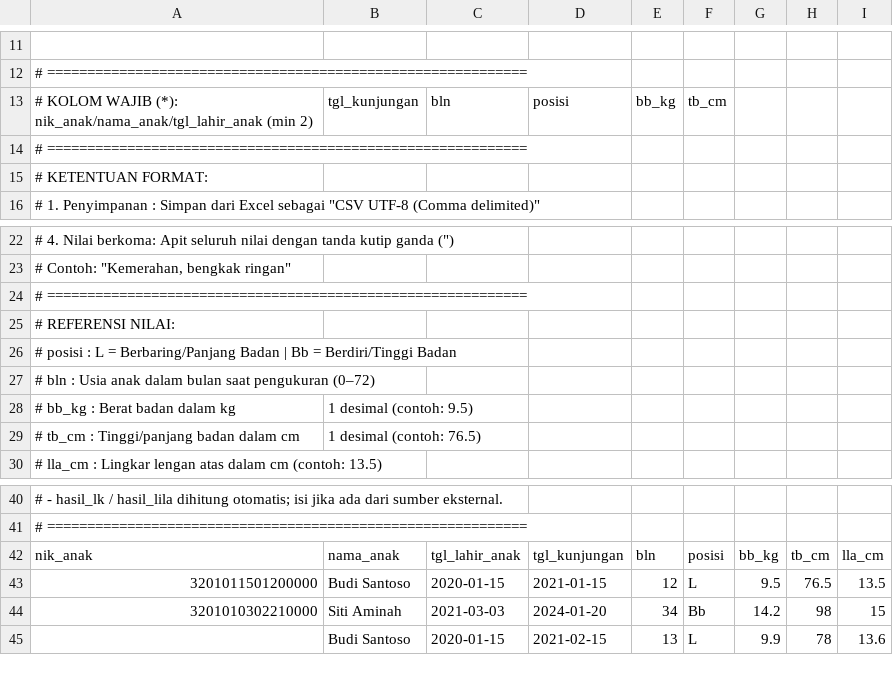
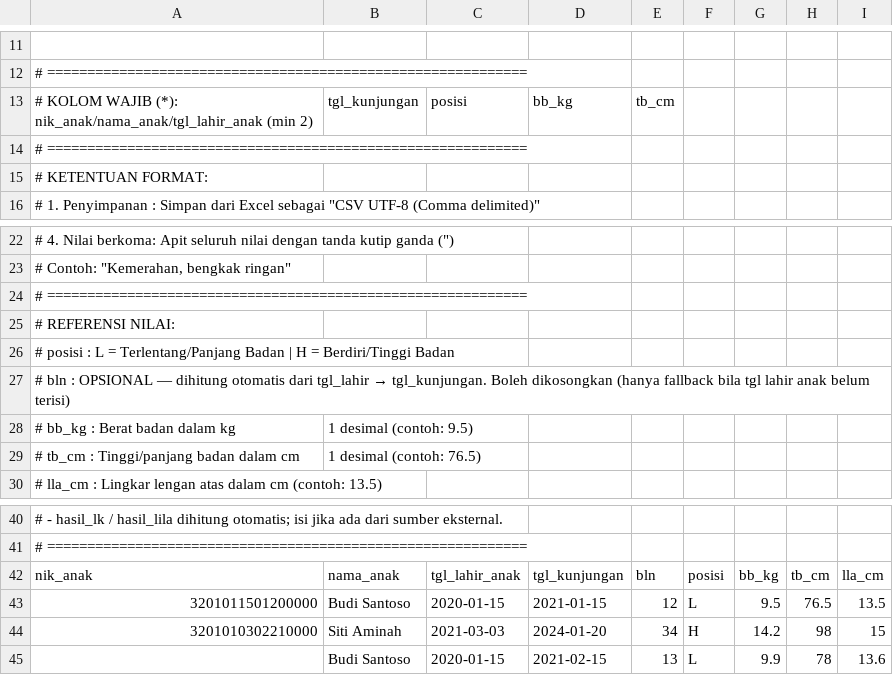
Before and after one commit to YubI996/sirindu2, a CSV file: public/templates/template_pengukuran_berkala.csv, drawn as a sheet; only a part is shown, gaps mark what is left out; the diff names each change by its address in the sheet, - before the commit and + after, or states it on an @@ line.

```diff
--- a/public/templates/template_pengukuran_berkala.csv
+++ b/public/templates/template_pengukuran_berkala.csv
-C13: bln
+C13: posisi
-D13: posisi
+D13: bb_kg
-E13: bb_kg
+E13: tb_cm
-F13: tb_cm
+F13: (empty)
-A26: …L = Berbaring/Panjang Badan | Bb = Berdiri/Tinggi…
+A26: …L = Terlentang/Panjang Badan | H = Berdiri/Tinggi…
@@ A27: …bln : Usia anak dalam bulan saat pengukuran (0–72) → …bln : OPSIONAL — dihitung otomatis dari tgl_lahir → tgl_kunjungan. Boleh dikosongkan (hanya fallback bila tgl lahir anak belum terisi) @@
-F44: Bb
+F44: H
```
Also changed, not shown: public/templates/template_operasi_timbang.csv, 9 other files.
